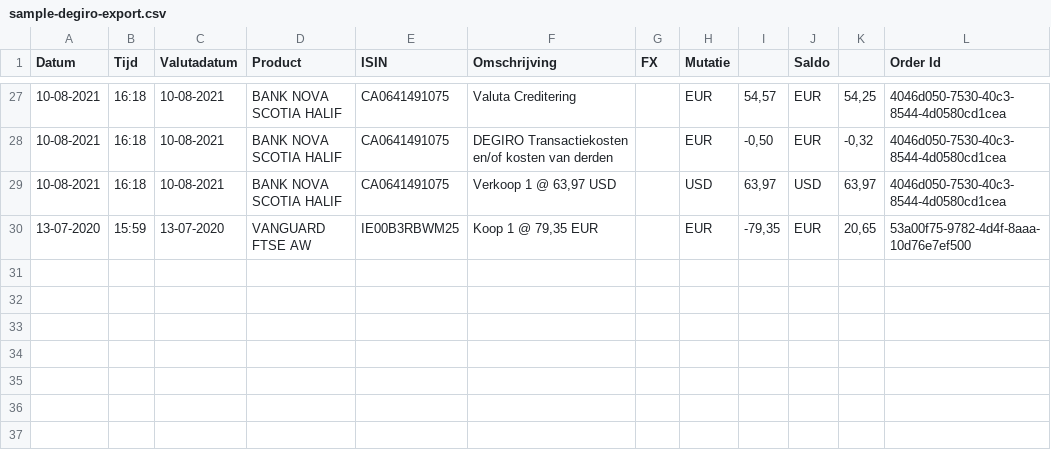
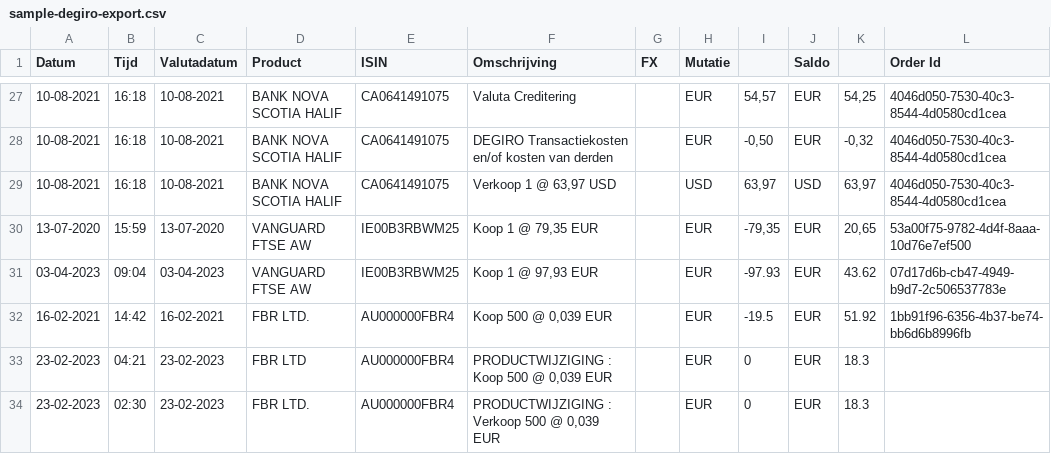
Before and after one commit to cocodmdr/Export-To-Ghostfolio, a CSV file: sample-degiro-export.csv, drawn as a sheet; only a part is shown, gaps mark what is left out; the diff names each change by its address in the sheet, - before the commit and + after, or states it on an @@ line.

Commit message:
Skip productwijziging from processing

```diff
--- a/sample-degiro-export.csv
+++ b/sample-degiro-export.csv
+row 31: 03-04-2023 | 09:04 | 03-04-2023 | VANGUARD FTSE AW | IE00B3RBWM25 | Koop 1 @ 97,93 EUR |  | EUR | -97.93 | EUR | 43.62 | 07d17d6b-cb47-4949-b9d7-2c506537783e
+row 32: 16-02-2021 | 14:42 | 16-02-2021 | FBR LTD. | AU000000FBR4 | Koop 500 @ 0,039 EUR |  | EUR | -19.5 | EUR | 51.92 | 1bb91f96-6356-4b37-be74-bb6d6b8996fb
+row 33: 23-02-2023 | 04:21 | 23-02-2023 | FBR LTD | AU000000FBR4 | PRODUCTWIJZIGING : Koop 500 @ 0,039 EUR |  | EUR | 0 | EUR | 18.3
+row 34: 23-02-2023 | 02:30 | 23-02-2023 | FBR LTD. | AU000000FBR4 | PRODUCTWIJZIGING : Verkoop 500 @ 0,039 EUR |  | EUR | 0 | EUR | 18.3
```
Also changed, not shown: 1 other file.
